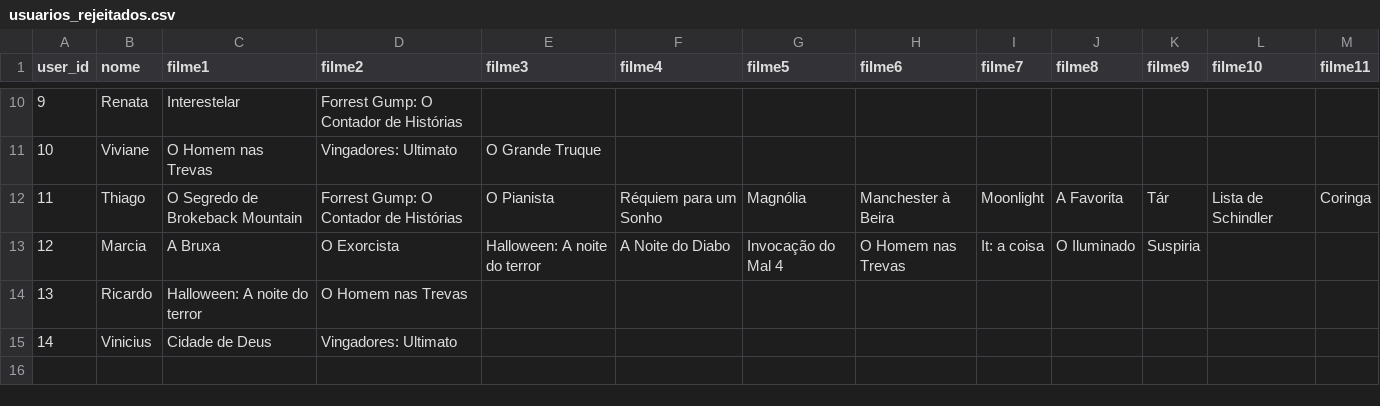
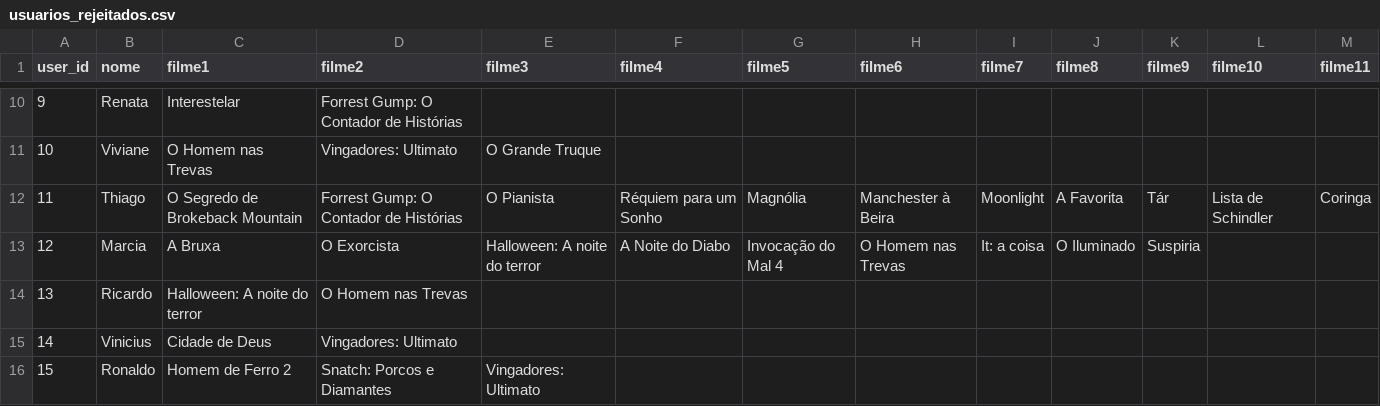
Before and after one commit to Chrstxxan/Suggest-AI, a CSV file: data/usuarios_rejeitados.csv, drawn as a sheet; only a part is shown, gaps mark what is left out; the diff names each change by its address in the sheet, - before the commit and + after, or states it on an @@ line.

```diff
--- a/data/usuarios_rejeitados.csv
+++ b/data/usuarios_rejeitados.csv
+row 16: 15 | Ronaldo | Homem de Ferro 2 | Snatch: Porcos e Diamantes | Vingadores: Ultimato
```
Also changed, not shown: data/usuarios_filmes.csv, 2 other files.
